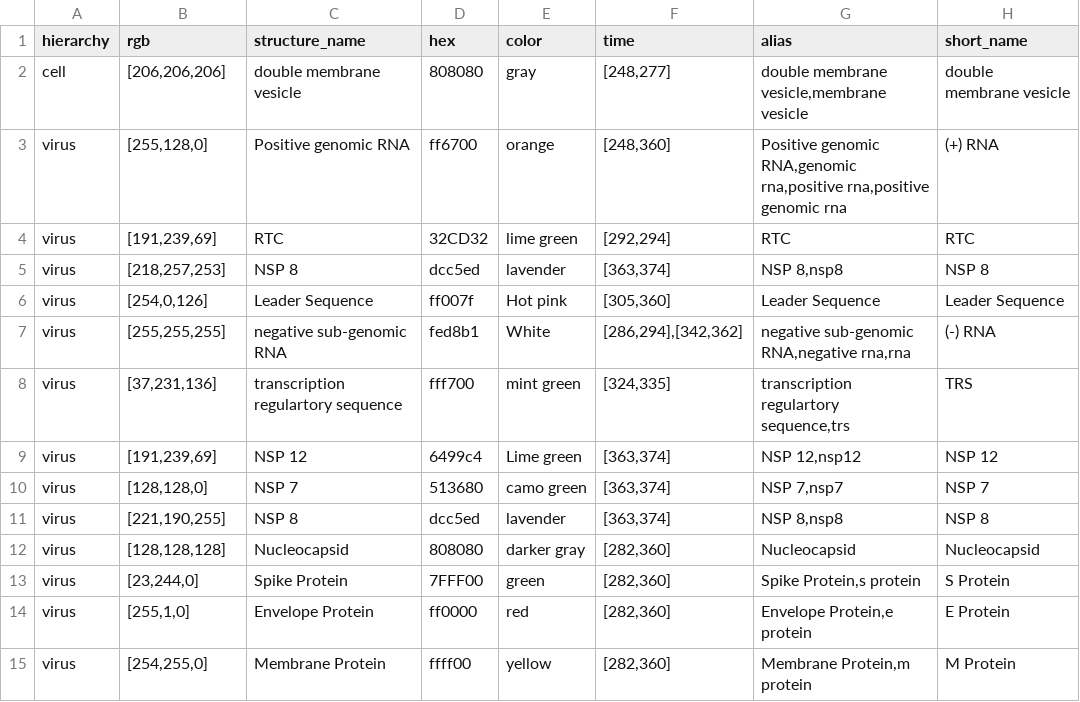
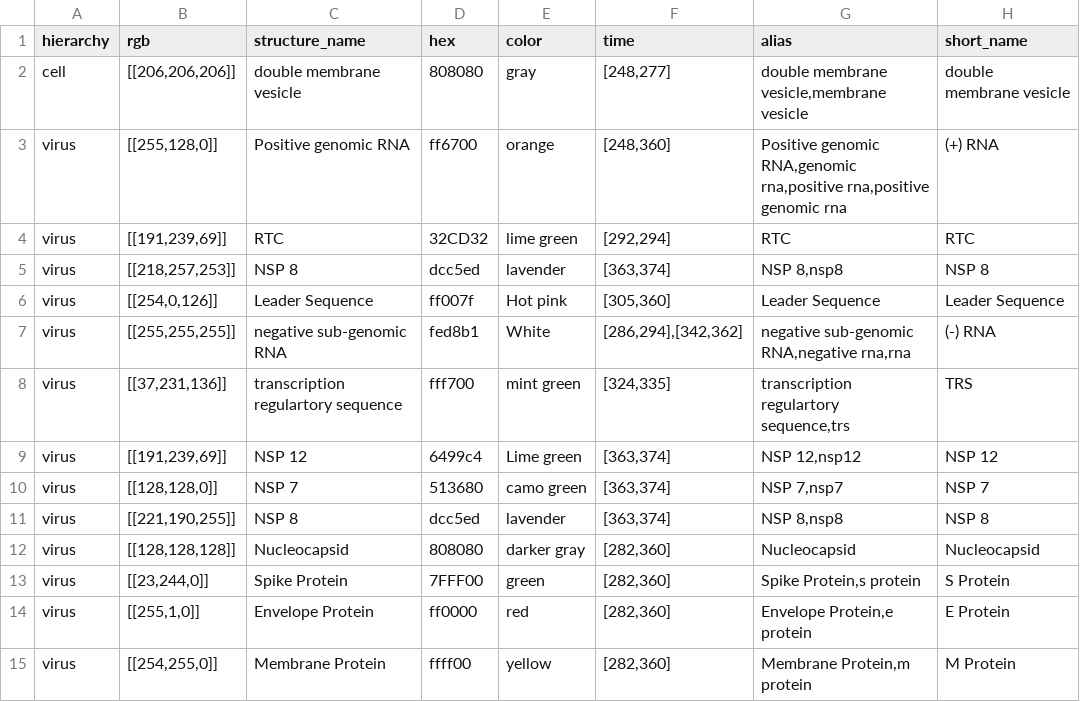
Before and after one commit to visdesignlab/coronavirus-annotation-3, a CSV file: app/static/assets/structures/stuctured_structures_seg3.csv, drawn as a sheet.

```diff
--- a/app/static/assets/structures/stuctured_structures_seg3.csv
+++ b/app/static/assets/structures/stuctured_structures_seg3.csv
@@ -1,15 +1,15 @@
 hierarchy,rgb,structure_name,hex,color,time,alias,short_name
-cell,"[206,206,206]",double membrane vesicle,808080,gray,"[248,277]","double membrane vesicle,membrane vesicle",double membrane vesicle
-virus,"[255,128,0]",Positive genomic RNA,ff6700,orange,"[248,360]","Positive genomic RNA,genomic rna,positive rna,positive genomic rna",(+) RNA
-virus,"[191,239,69]",RTC,32CD32,lime green,"[292,294]",RTC,RTC
-virus,"[218,257,253]",NSP 8,dcc5ed,lavender,"[363,374]","NSP 8,nsp8",NSP 8
-virus,"[254,0,126]",Leader Sequence,ff007f,Hot pink,"[305,360]",Leader Sequence,Leader Sequence
-virus,"[255,255,255]",negative sub-genomic RNA ,fed8b1,White,"[286,294],[342,362]","negative sub-genomic RNA,negative rna,rna",(-) RNA
-virus,"[37,231,136]",transcription regulartory sequence,fff700,mint green,"[324,335]","transcription regulartory sequence,trs",TRS
-virus,"[191,239,69]",NSP 12,6499c4,Lime green,"[363,374]","NSP 12,nsp12",NSP 12
-virus,"[128,128,0]",NSP 7,513680,camo green,"[363,374]","NSP 7,nsp7",NSP 7
-virus,"[221,190,255]",NSP 8,dcc5ed,lavender,"[363,374]","NSP 8,nsp8",NSP 8
-virus,"[128,128,128]",Nucleocapsid,808080,darker gray,"[282,360]",Nucleocapsid,Nucleocapsid
-virus,"[23,244,0]",Spike Protein,7FFF00,green,"[282,360]","Spike Protein,s protein",S Protein
-virus,"[255,1,0]",Envelope Protein,ff0000,red,"[282,360]","Envelope Protein,e protein",E Protein
-virus,"[254,255,0]",Membrane Protein,ffff00,yellow,"[282,360]","Membrane Protein,m protein",M Protein
+cell,"[[206,206,206]]",double membrane vesicle,808080,gray,"[248,277]","double membrane vesicle,membrane vesicle",double membrane vesicle
+virus,"[[255,128,0]]",Positive genomic RNA,ff6700,orange,"[248,360]","Positive genomic RNA,genomic rna,positive rna,positive genomic rna",(+) RNA
+virus,"[[191,239,69]]",RTC,32CD32,lime green,"[292,294]",RTC,RTC
+virus,"[[218,257,253]]",NSP 8,dcc5ed,lavender,"[363,374]","NSP 8,nsp8",NSP 8
+virus,"[[254,0,126]]",Leader Sequence,ff007f,Hot pink,"[305,360]",Leader Sequence,Leader Sequence
+virus,"[[255,255,255]]",negative sub-genomic RNA ,fed8b1,White,"[286,294],[342,362]","negative sub-genomic RNA,negative rna,rna",(-) RNA
+virus,"[[37,231,136]]",transcription regulartory sequence,fff700,mint green,"[324,335]","transcription regulartory sequence,trs",TRS
+virus,"[[191,239,69]]",NSP 12,6499c4,Lime green,"[363,374]","NSP 12,nsp12",NSP 12
+virus,"[[128,128,0]]",NSP 7,513680,camo green,"[363,374]","NSP 7,nsp7",NSP 7
+virus,"[[221,190,255]]",NSP 8,dcc5ed,lavender,"[363,374]","NSP 8,nsp8",NSP 8
+virus,"[[128,128,128]]",Nucleocapsid,808080,darker gray,"[282,360]",Nucleocapsid,Nucleocapsid
+virus,"[[23,244,0]]",Spike Protein,7FFF00,green,"[282,360]","Spike Protein,s protein",S Protein
+virus,"[[255,1,0]]",Envelope Protein,ff0000,red,"[282,360]","Envelope Protein,e protein",E Protein
+virus,"[[254,255,0]]",Membrane Protein,ffff00,yellow,"[282,360]","Membrane Protein,m protein",M Protein
```
Also changed, not shown: app/static/assets/structures/stuctured_structures_seg1.csv, app/static/assets/structures/stuctured_structures_seg2.csv, 4 other files.
